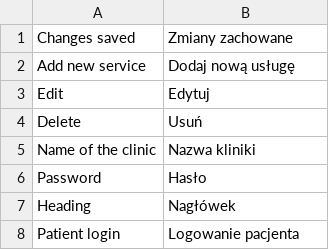
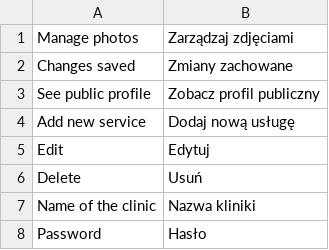
Before and after one commit to karolek/Trendmed, a CSV file: data/languages/pl_PL.csv, drawn as a sheet; only a part is shown; the shorter side is filled out with more unchanged rows; the diff names each change by its address in the sheet, - before the commit and + after, or states it on an @@ line.

```diff
--- a/data/languages/pl_PL.csv
+++ b/data/languages/pl_PL.csv
+row 1: Manage photos | Zarządzaj zdjęciami
+row 3: See public profile | Zobacz profil publiczny
```
Also changed, not shown: 18 other files.
